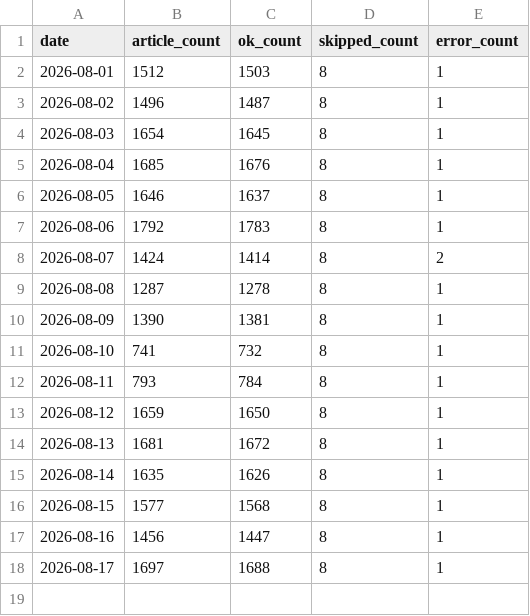
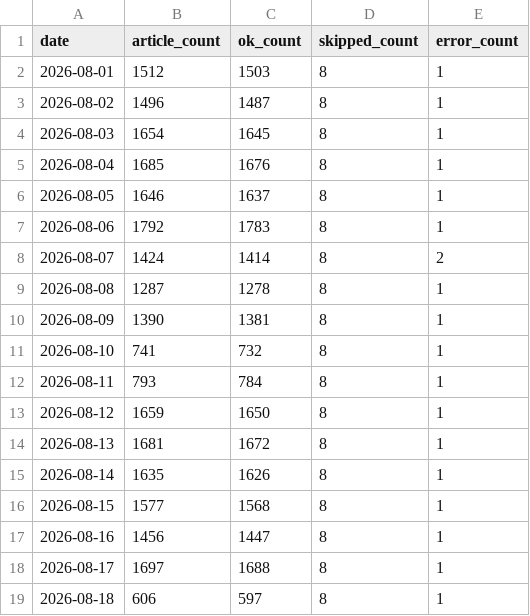
Before and after one commit to groundcobra009/japan-news-frontpage-index, a CSV file: data/2026/08/index.csv, drawn as a sheet; the diff names each change by its address in the sheet, - before the commit and + after, or states it on an @@ line.

```diff
--- a/data/2026/08/index.csv
+++ b/data/2026/08/index.csv
+row 19: 2026-08-18 | 606 | 597 | 8 | 1
```
Also changed, not shown: 4 other files.
